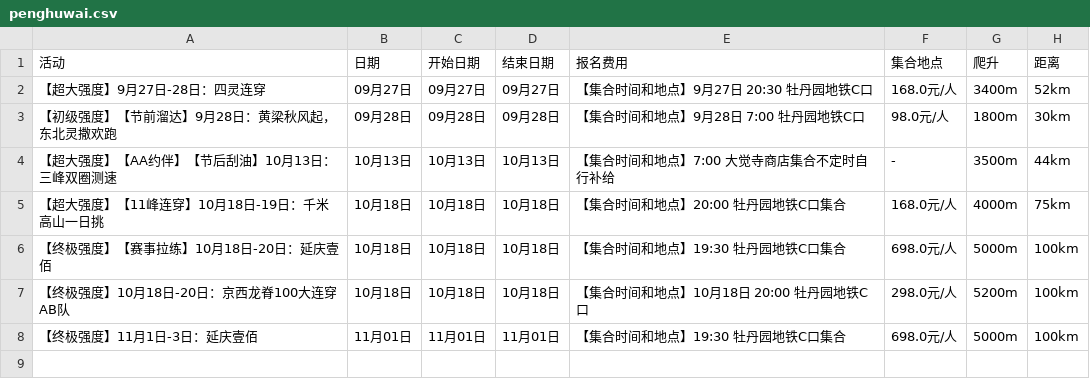
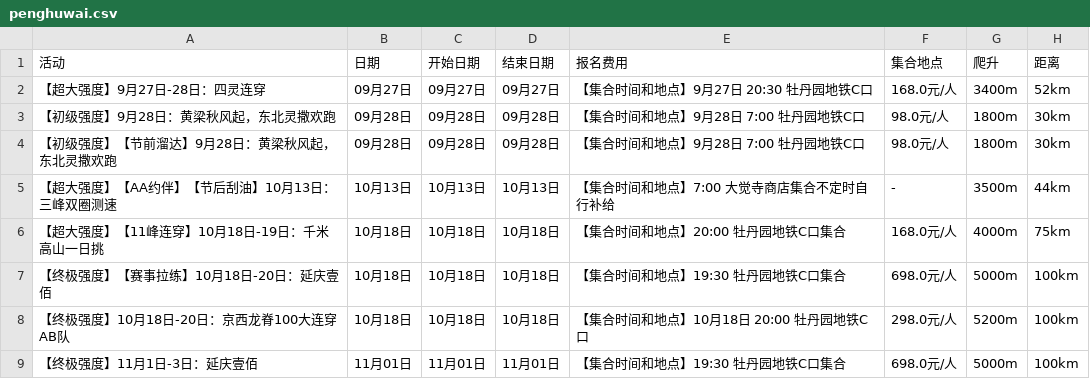
Before and after one commit to 10kshuaizhang/beijing-hiking, a CSV file: results/penghuwai.csv, drawn as a sheet; the diff names each change by its address in the sheet, - before the commit and + after, or states it on an @@ line.

```diff
--- a/results/penghuwai.csv
+++ b/results/penghuwai.csv
+row 3: 【初级强度】9月28日：黄梁秋风起，东北灵撒欢跑 | 09月28日 | 09月28日 | 09月28日 | 【集合时间和地点】9月28日 7:00 牡丹园地铁C口 | 98.0元/人 | 1800m | 30km
```
Also changed, not shown: results/banlv.csv, results/fenglv.csv, 5 other files.
